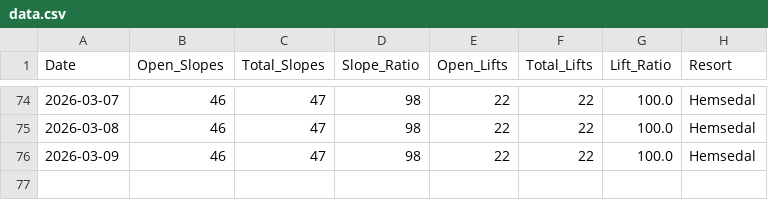
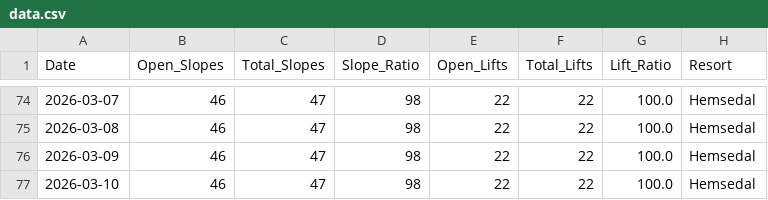
Before and after one commit to g-hjalmarsson/Hemsedal-Updater, a CSV file: data.csv, drawn as a sheet; only a part is shown, gaps mark what is left out; the diff names each change by its address in the sheet, - before the commit and + after, or states it on an @@ line.

```diff
--- a/data.csv
+++ b/data.csv
+row 77: 2026-03-10 | 46 | 47 | 98 | 22 | 22 | 100.0 | Hemsedal
```
